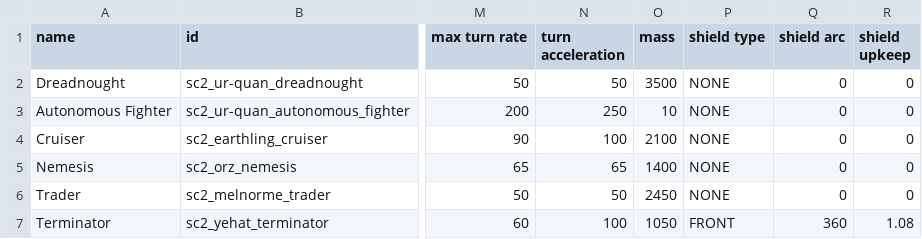
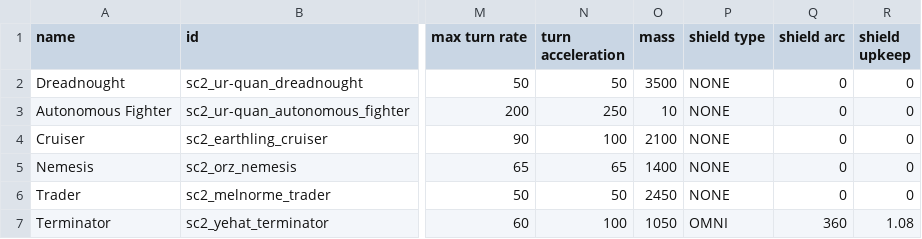
Before and after one commit to Trylobot/ss-sc2, a CSV file: data/hulls/ship_data.csv, drawn as a sheet; only a part is shown, gaps mark what is left out; the diff names each change by its address in the sheet, - before the commit and + after, or states it on an @@ line.

Commit message:
git-svn-id: https://trylobot.unfuddle.com/svn/trylobot_starfarer@191 c9139e88-106a-4b82-92ae-96bf13407d3a

```diff
--- a/data/hulls/ship_data.csv
+++ b/data/hulls/ship_data.csv
-P7 (shield type): FRONT
+P7 (shield type): OMNI
```
